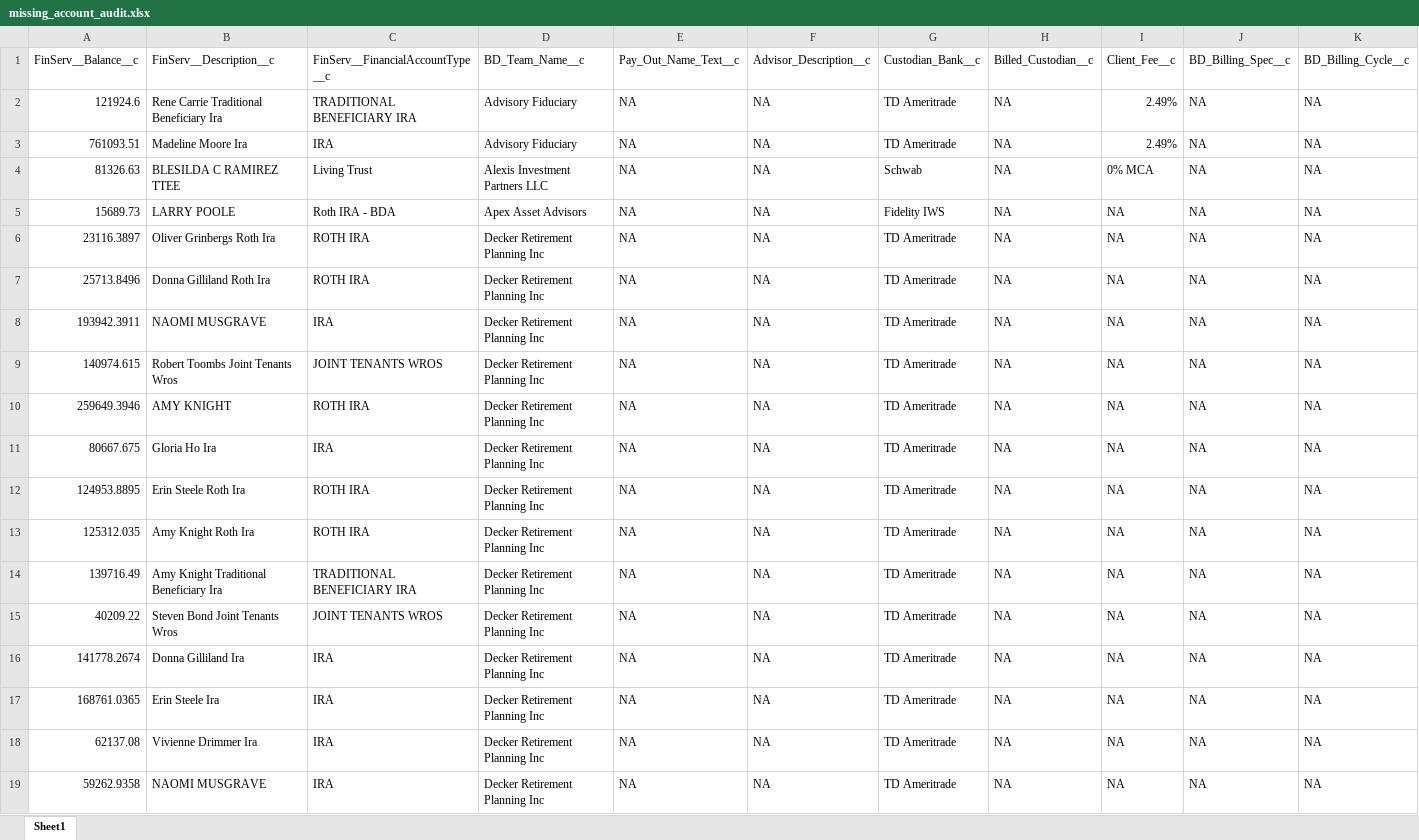
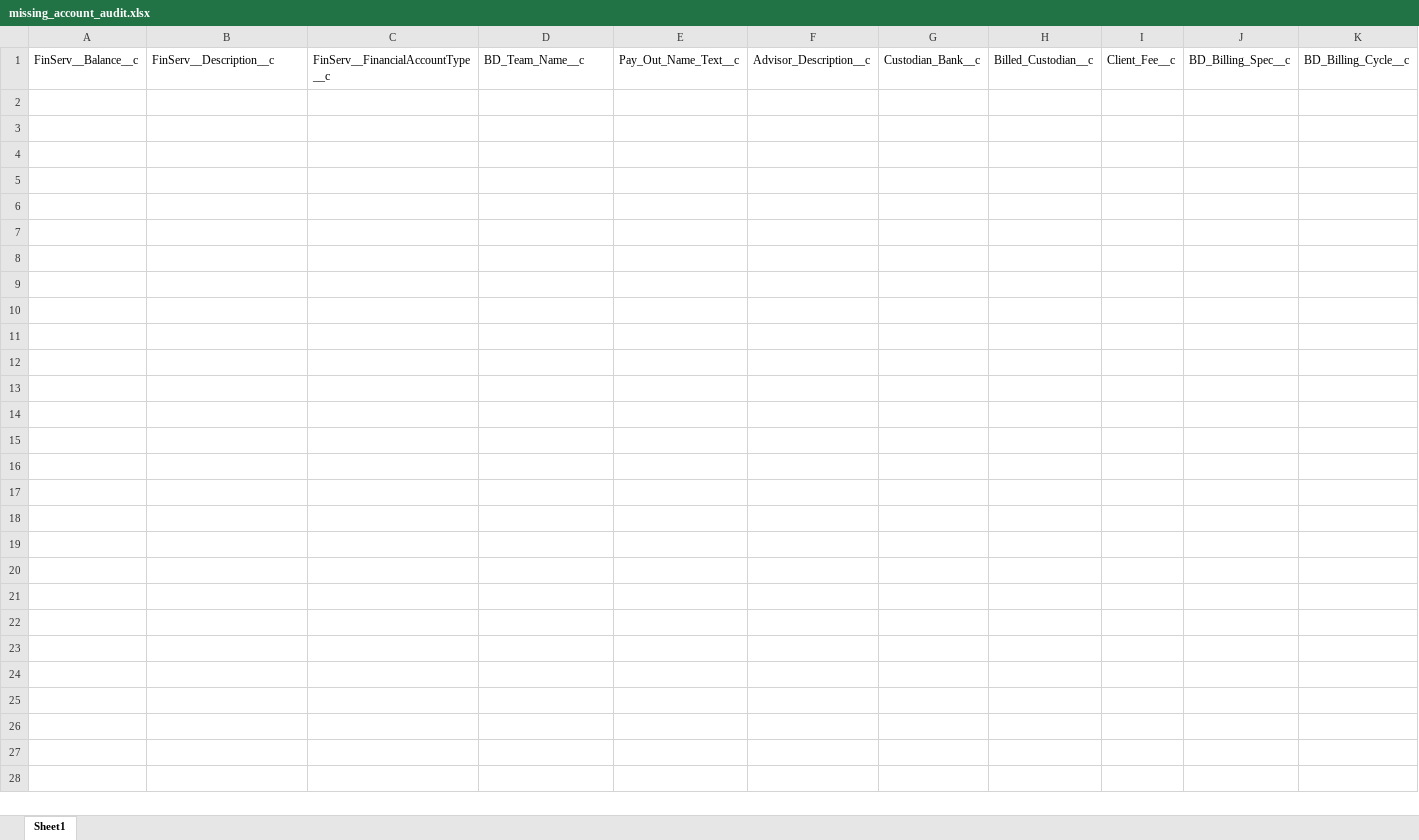
Before and after one commit to zpborromeo/portfolio, an Excel workbook: sm_core/Excel_Files/missing_account_audit.xlsx, sheet Sheet1, drawn as a sheet; only a part is shown; values as stored, in another font and other column widths than the file's, no borders; rows hold the shown columns only; the diff covers the shown part only; the diff names each change by its address in the sheet, - before the commit and + after, or states it on an @@ line.

```diff
--- a/sm_core/Excel_Files/missing_account_audit.xlsx (sheet Sheet1)
+++ b/sm_core/Excel_Files/missing_account_audit.xlsx (sheet Sheet1)
-row 2: 121924.6 | Rene Carrie Traditional Beneficiary Ira | TRADITIONAL BENEFICIARY IRA | Advisory Fiduciary | NA | NA | TD Ameritrade | NA | 2.49% | NA | NA
-row 3: 761093.51 | Madeline Moore Ira | IRA | Advisory Fiduciary | NA | NA | TD Ameritrade | NA | 2.49% | NA | NA
-row 4: 81326.63 | BLESILDA C RAMIREZ TTEE | Living Trust | Alexis Investment Partners LLC | NA | NA | Schwab | NA | 0% MCA | NA | NA
-row 5: 15689.73 | LARRY POOLE | Roth IRA - BDA | Apex Asset Advisors | NA | NA | Fidelity IWS | NA | NA | NA | NA
-row 6: 23116.3897 | Oliver Grinbergs Roth Ira | ROTH IRA | Decker Retirement Planning Inc | NA | NA | TD Ameritrade | NA | NA | NA | NA
-row 7: 25713.8496 | Donna Gilliland Roth Ira | ROTH IRA | Decker Retirement Planning Inc | NA | NA | TD Ameritrade | NA | NA | NA | NA
-row 8: 193942.3911 | NAOMI MUSGRAVE | IRA | Decker Retirement Planning Inc | NA | NA | TD Ameritrade | NA | NA | NA | NA
-row 9: 140974.615 | Robert Toombs Joint Tenants Wros | JOINT TENANTS WROS | Decker Retirement Planning Inc | NA | NA | TD Ameritrade | NA | NA | NA | NA
-row 10: 259649.3946 | AMY KNIGHT | ROTH IRA | Decker Retirement Planning Inc | NA | NA | TD Ameritrade | NA | NA | NA | NA
-row 11: 80667.675 | Gloria Ho Ira | IRA | Decker Retirement Planning Inc | NA | NA | TD Ameritrade | NA | NA | NA | NA
-row 12: 124953.8895 | Erin Steele Roth Ira | ROTH IRA | Decker Retirement Planning Inc | NA | NA | TD Ameritrade | NA | NA | NA | NA
-row 13: 125312.035 | Amy Knight Roth Ira | ROTH IRA | Decker Retirement Planning Inc | NA | NA | TD Ameritrade | NA | NA | NA | NA
-row 14: 139716.49 | Amy Knight Traditional Beneficiary Ira | TRADITIONAL BENEFICIARY IRA | Decker Retirement Planning Inc | NA | NA | TD Ameritrade | NA | NA | NA | NA
-row 15: 40209.22 | Steven Bond Joint Tenants Wros | JOINT TENANTS WROS | Decker Retirement Planning Inc | NA | NA | TD Ameritrade | NA | NA | NA | NA
-row 16: 141778.2674 | Donna Gilliland Ira | IRA | Decker Retirement Planning Inc | NA | NA | TD Ameritrade | NA | NA | NA | NA
-row 17: 168761.0365 | Erin Steele Ira | IRA | Decker Retirement Planning Inc | NA | NA | TD Ameritrade | NA | NA | NA | NA
-row 18: 62137.08 | Vivienne Drimmer Ira | IRA | Decker Retirement Planning Inc | NA | NA | TD Ameritrade | NA | NA | NA | NA
-row 19: 59262.9358 | NAOMI MUSGRAVE | IRA | Decker Retirement Planning Inc | NA | NA | TD Ameritrade | NA | NA | NA | NA
```
Also changed, not shown: 39 removed rows elsewhere in this sheet, sm_core/Excel_Files/accounts_missing_info.xlsx, sm_core/Excel_Files/contact_auto_gen.xlsx, 15 other files.
